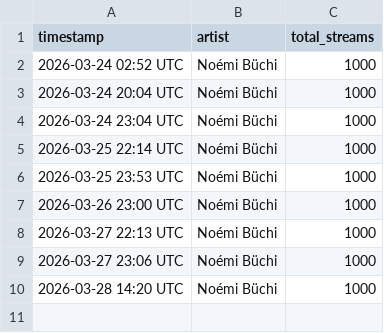
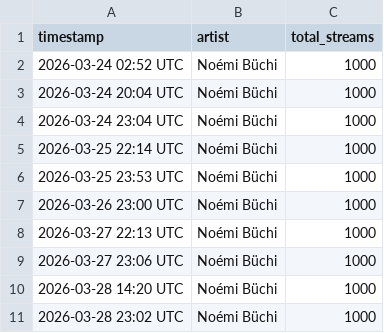
Before and after one commit to 2222scouter/2222scouter-monthly-listener-tracker, a CSV file: spotify_streams_history.csv, drawn as a sheet; the diff names each change by its address in the sheet, - before the commit and + after, or states it on an @@ line.

```diff
--- a/spotify_streams_history.csv
+++ b/spotify_streams_history.csv
+row 11: 2026-03-28 23:02 UTC | Noémi Büchi | 1000
```
Also changed, not shown: spotify_listeners_history.csv.
